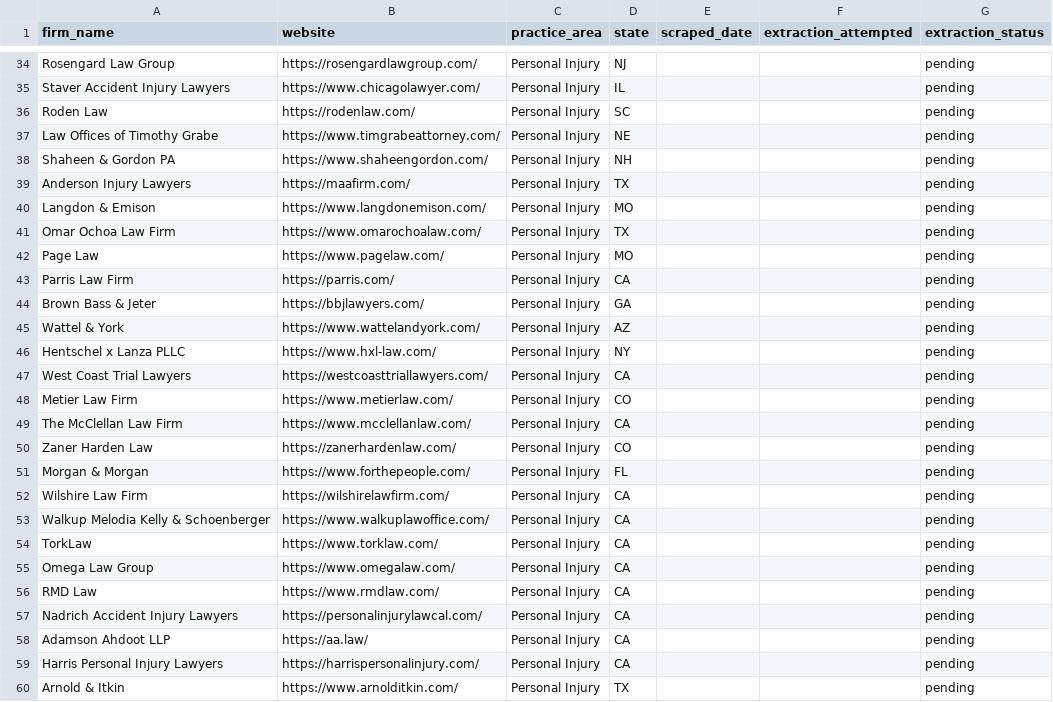
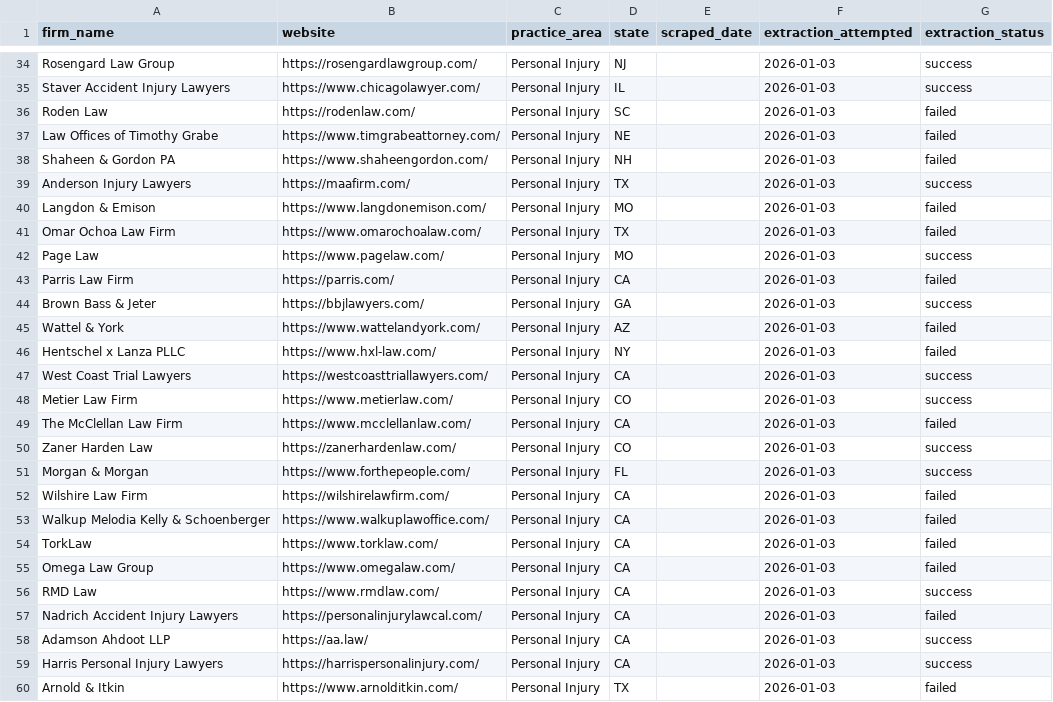
Before and after one commit to scscot/tbp, a CSV file: preintake/law-firms-directory.csv, drawn as a sheet; only a part is shown, gaps mark what is left out; the diff covers the shown part only; the diff names each change by its address in the sheet, - before the commit and + after, or states it on an @@ line.

```diff
--- a/preintake/law-firms-directory.csv
+++ b/preintake/law-firms-directory.csv
-F34:F60 (extraction_attempted): (empty)
+F34:F60 (extraction_attempted): 2026-01-03
-G34:G35 (extraction_status): pending
+G34:G35 (extraction_status): success
-G36:G38 (extraction_status): pending
+G36:G38 (extraction_status): failed
-G39 (extraction_status): pending
+G39 (extraction_status): success
-G40:G41 (extraction_status): pending
+G40:G41 (extraction_status): failed
-G42 (extraction_status): pending
+G42 (extraction_status): success
-G43 (extraction_status): pending
+G43 (extraction_status): failed
-G44 (extraction_status): pending
+G44 (extraction_status): success
-G45:G46 (extraction_status): pending
+G45:G46 (extraction_status): failed
-G47:G48 (extraction_status): pending
+G47:G48 (extraction_status): success
-G49 (extraction_status): pending
+G49 (extraction_status): failed
-G50:G51 (extraction_status): pending
+G50:G51 (extraction_status): success
-G52:G55 (extraction_status): pending
+G52:G55 (extraction_status): failed
-G56 (extraction_status): pending
+G56 (extraction_status): success
-G57 (extraction_status): pending
+G57 (extraction_status): failed
-G58:G59 (extraction_status): pending
+G58:G59 (extraction_status): success
-G60 (extraction_status): pending
+G60 (extraction_status): failed
```
Also changed, not shown: 146 edited cells elsewhere in this file, 1 other file.
